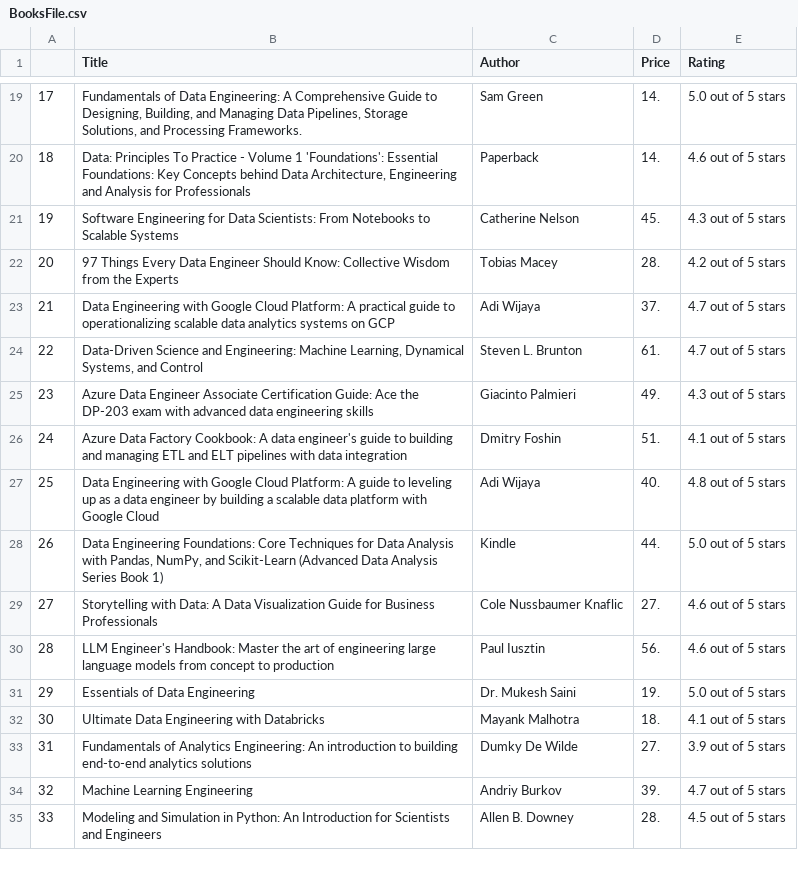
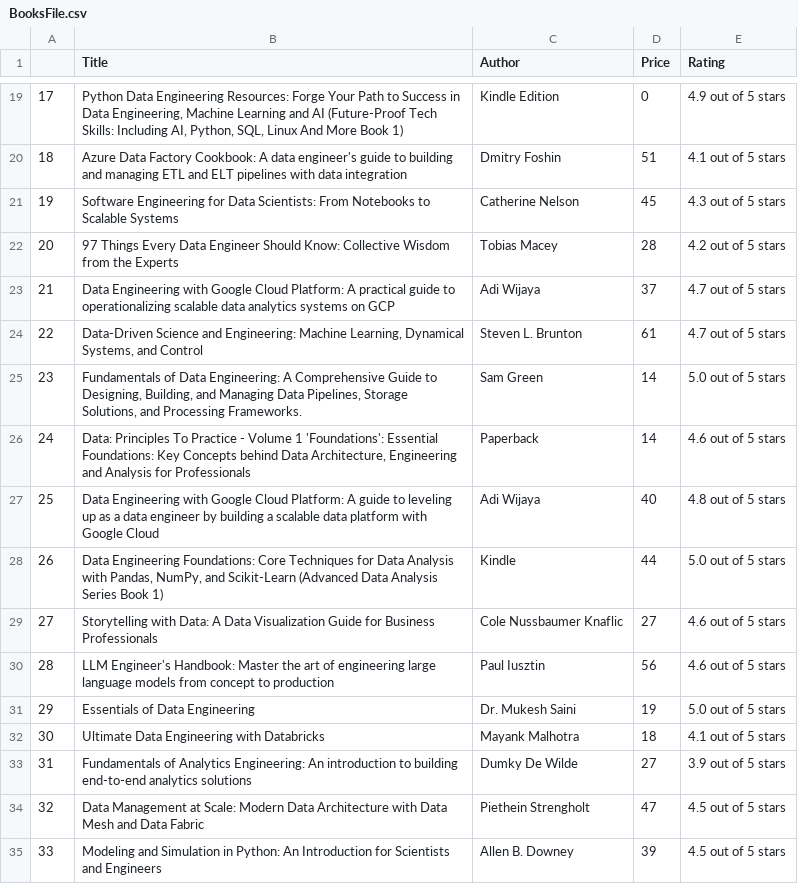
Before and after one commit to 11sacha/Dags, a CSV file: scripts/AmazonBooksETL/Files/BooksFile.csv, drawn as a sheet; only a part is shown, gaps mark what is left out; the diff covers the shown part only.

Commit message:
ETL process finished

```diff
--- a/scripts/AmazonBooksETL/Files/BooksFile.csv
+++ b/scripts/AmazonBooksETL/Files/BooksFile.csv
@@ -19,17 +19,17 @@
-17,"Fundamentals of Data Engineering: A Comprehensive Guide to Designing, Building, and Managing Data Pipelines, Storage Solutions, and Processing Frameworks.",Sam Green,14.,5.0 out of 5 stars
-18,"Data: Principles To Practice - Volume 1 'Foundations': Essential Foundations: Key Concepts behind Data Architecture, Engineering and Analysis for Professionals",Paperback,14.,4.6 out of 5 stars
-19,Software Engineering for Data Scientists: From Notebooks to Scalable Systems,Catherine Nelson,45.,4.3 out of 5 stars
-20,97 Things Every Data Engineer Should Know: Collective Wisdom from the Experts,Tobias Macey,28.,4.2 out of 5 stars
-21,Data Engineering with Google Cloud Platform: A practical guide to operationalizing scalable data analytics systems on GCP,Adi Wijaya,37.,4.7 out of 5 stars
-22,"Data-Driven Science and Engineering: Machine Learning, Dynamical Systems, and Control",Steven L. Brunton,61.,4.7 out of 5 stars
-23,Azure Data Engineer Associate Certification Guide: Ace the DP-203 exam with advanced data engineering skills,Giacinto Palmieri,49.,4.3 out of 5 stars
-24,Azure Data Factory Cookbook: A data engineer's guide to building and managing ETL and ELT pipelines with data integration,Dmitry Foshin,51.,4.1 out of 5 stars
-25,Data Engineering with Google Cloud Platform: A guide to leveling up as a data engineer by building a scalable data platform with Google Cloud,Adi Wijaya,40.,4.8 out of 5 stars
-26,"Data Engineering Foundations: Core Techniques for Data Analysis with Pandas, NumPy, and Scikit-Learn (Advanced Data Analysis Series Book 1)",Kindle,44.,5.0 out of 5 stars
-27,Storytelling with Data: A Data Visualization Guide for Business Professionals,Cole Nussbaumer Knaflic,27.,4.6 out of 5 stars
-28,LLM Engineer's Handbook: Master the art of engineering large language models from concept to production,Paul Iusztin,56.,4.6 out of 5 stars
-29,Essentials of Data Engineering,Dr. Mukesh Saini,19.,5.0 out of 5 stars
-30,Ultimate Data Engineering with Databricks,Mayank Malhotra,18.,4.1 out of 5 stars
-31,Fundamentals of Analytics Engineering: An introduction to building end-to-end analytics solutions,Dumky De Wilde,27.,3.9 out of 5 stars
-32,Machine Learning Engineering,Andriy Burkov,39.,4.7 out of 5 stars
-33,Modeling and Simulation in Python: An Introduction for Scientists and Engineers,Allen B. Downey,28.,4.5 out of 5 stars
+17,"Python Data Engineering Resources: Forge Your Path to Success in Data Engineering, Machine Learning and AI (Future-Proof Tech Skills: Including AI, Python, SQL, Linux And More Book 1)",Kindle Edition,0,4.9 out of 5 stars
+18,Azure Data Factory Cookbook: A data engineer's guide to building and managing ETL and ELT pipelines with data integration,Dmitry Foshin,51,4.1 out of 5 stars
+19,Software Engineering for Data Scientists: From Notebooks to Scalable Systems,Catherine Nelson,45,4.3 out of 5 stars
+20,97 Things Every Data Engineer Should Know: Collective Wisdom from the Experts,Tobias Macey,28,4.2 out of 5 stars
+21,Data Engineering with Google Cloud Platform: A practical guide to operationalizing scalable data analytics systems on GCP,Adi Wijaya,37,4.7 out of 5 stars
+22,"Data-Driven Science and Engineering: Machine Learning, Dynamical Systems, and Control",Steven L. Brunton,61,4.7 out of 5 stars
+23,"Fundamentals of Data Engineering: A Comprehensive Guide to Designing, Building, and Managing Data Pipelines, Storage Solutions, and Processing Frameworks.",Sam Green,14,5.0 out of 5 stars
+24,"Data: Principles To Practice - Volume 1 'Foundations': Essential Foundations: Key Concepts behind Data Architecture, Engineering and Analysis for Professionals",Paperback,14,4.6 out of 5 stars
+25,Data Engineering with Google Cloud Platform: A guide to leveling up as a data engineer by building a scalable data platform with Google Cloud,Adi Wijaya,40,4.8 out of 5 stars
+26,"Data Engineering Foundations: Core Techniques for Data Analysis with Pandas, NumPy, and Scikit-Learn (Advanced Data Analysis Series Book 1)",Kindle,44,5.0 out of 5 stars
+27,Storytelling with Data: A Data Visualization Guide for Business Professionals,Cole Nussbaumer Knaflic,27,4.6 out of 5 stars
+28,LLM Engineer's Handbook: Master the art of engineering large language models from concept to production,Paul Iusztin,56,4.6 out of 5 stars
+29,Essentials of Data Engineering,Dr. Mukesh Saini,19,5.0 out of 5 stars
+30,Ultimate Data Engineering with Databricks,Mayank Malhotra,18,4.1 out of 5 stars
+31,Fundamentals of Analytics Engineering: An introduction to building end-to-end analytics solutions,Dumky De Wilde,27,3.9 out of 5 stars
+32,Data Management at Scale: Modern Data Architecture with Data Mesh and Data Fabric,Piethein Strengholt,47,4.5 out of 5 stars
+33,Modeling and Simulation in Python: An Introduction for Scientists and Engineers,Allen B. Downey,39,4.5 out of 5 stars
```
Also changed, not shown: 78 edited cells elsewhere in this file, 3 other files.
